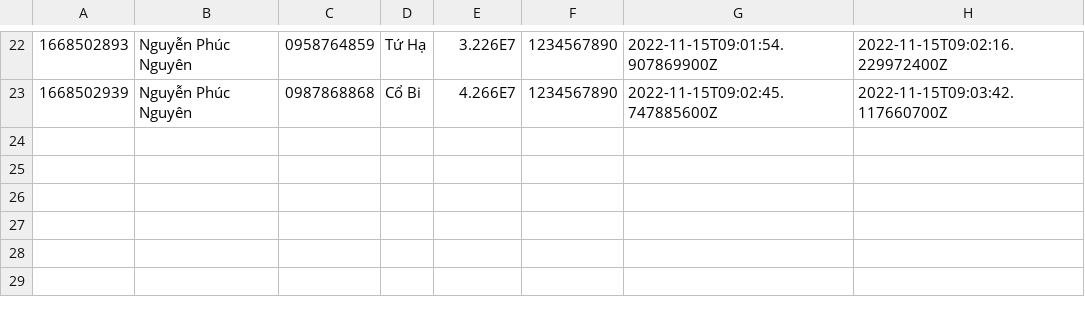
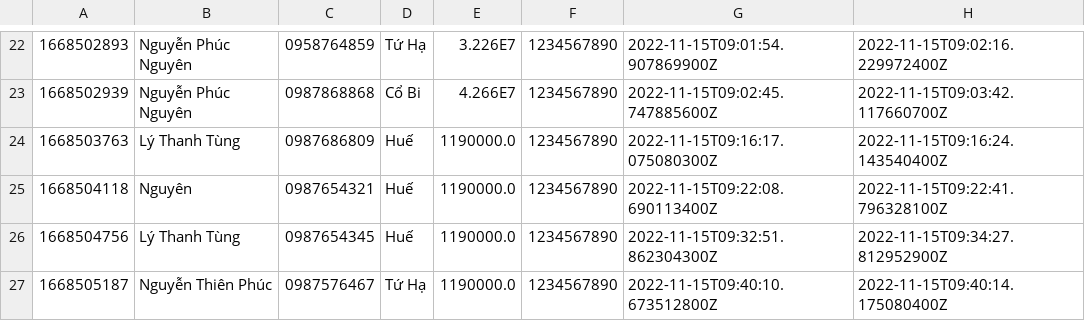
Before and after one commit to Exitw3/Module2, a CSV file: src/Case/data/orders.csv, drawn as a sheet; only a part is shown, gaps mark what is left out; the diff names each change by its address in the sheet, - before the commit and + after, or states it on an @@ line.

Commit message:
Case

```diff
--- a/src/Case/data/orders.csv
+++ b/src/Case/data/orders.csv
+row 24: 1668503763 | Lý Thanh Tùng | 0987686809 | Huế | 1190000.0 | 1234567890 | 2022-11-15T09:16:17.075080300Z | 2022-11-15T09:16:24.143540400Z
+row 25: 1668504118 | Nguyên | 0987654321 | Huế | 1190000.0 | 1234567890 | 2022-11-15T09:22:08.690113400Z | 2022-11-15T09:22:41.796328100Z
+row 26: 1668504756 | Lý Thanh Tùng | 0987654345 | Huế | 1190000.0 | 1234567890 | 2022-11-15T09:32:51.862304300Z | 2022-11-15T09:34:27.812952900Z
+row 27: 1668505187 | Nguyễn Thiên Phúc | 0987576467 | Tứ Hạ | 1190000.0 | 1234567890 | 2022-11-15T09:40:10.673512800Z | 2022-11-15T09:40:14.175080400Z
```
Also changed, not shown: src/Case/data/order_items.csv, src/Case/data/products.csv, 1 other file.
